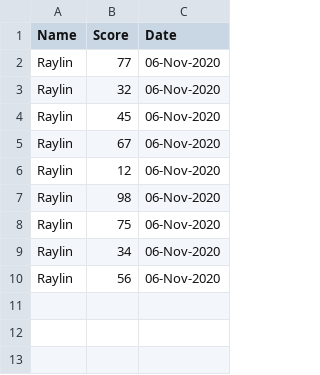
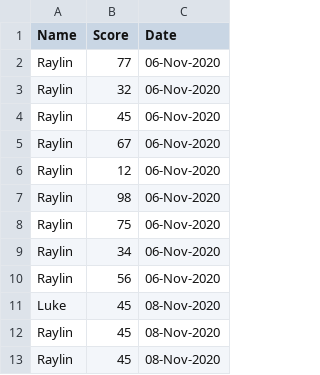
Before and after one commit to illwalt/dice-game, a CSV file: scores.csv, drawn as a sheet.

```diff
--- a/scores.csv
+++ b/scores.csv
@@ -10 +10,4 @@ Raylin,34,06-Nov-2020
 Raylin,56,06-Nov-2020
+Luke,45,08-Nov-2020
+Raylin,45,08-Nov-2020
+Raylin,45,08-Nov-2020
```
Also changed, not shown: 6 other files.
